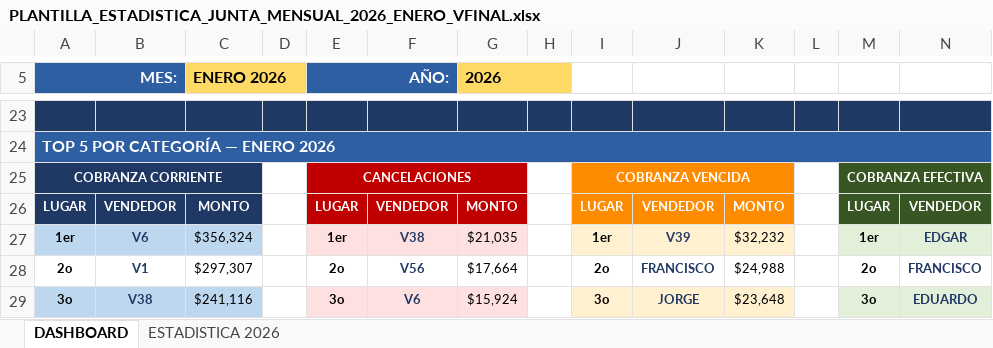
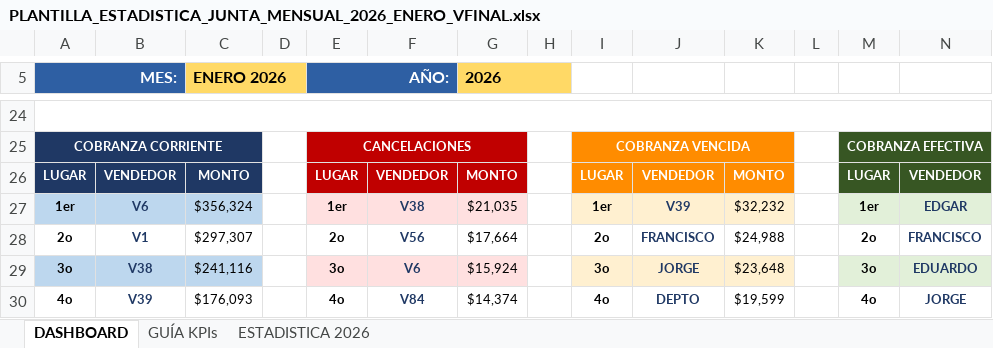
Before and after one commit to sunkwolf12-bit/luna, an Excel workbook: workspaces/cobranza/estadisticas/PLANTILLA_ESTADISTICA_JUNTA_MENSUAL_2026_ENERO_VFINAL.xlsx, sheet DASHBOARD, drawn as a sheet; only a part is shown, gaps mark what is left out; the shorter side is filled out with more unchanged rows; values as stored, in another font and other column widths than the file's, no borders; removed rows and columns are numbered as before the commit, all else as after; rows hold the shown columns only; the diff covers the shown part only; the diff names each change by its address in the sheet, - before the commit and + after, or states it on an @@ line.

```diff
--- a/workspaces/cobranza/estadisticas/PLANTILLA_ESTADISTICA_JUNTA_MENSUAL_2026_ENERO_VFINAL.xlsx (sheet DASHBOARD)
+++ b/workspaces/cobranza/estadisticas/PLANTILLA_ESTADISTICA_JUNTA_MENSUAL_2026_ENERO_VFINAL.xlsx (sheet DASHBOARD)
+sheet tab: GUÍA KPIs
-A24:N24 fill: #1F3864
+A24:N24 fill: none
+A24:N24 merged
-row 24: TOP 5 POR CATEGORÍA — ENERO 2026
```
Also changed, not shown: 7 added rows, 6 removed rows, 11 edited cells and cell formats elsewhere in this sheet, sheet ESTADISTICA 2026.
